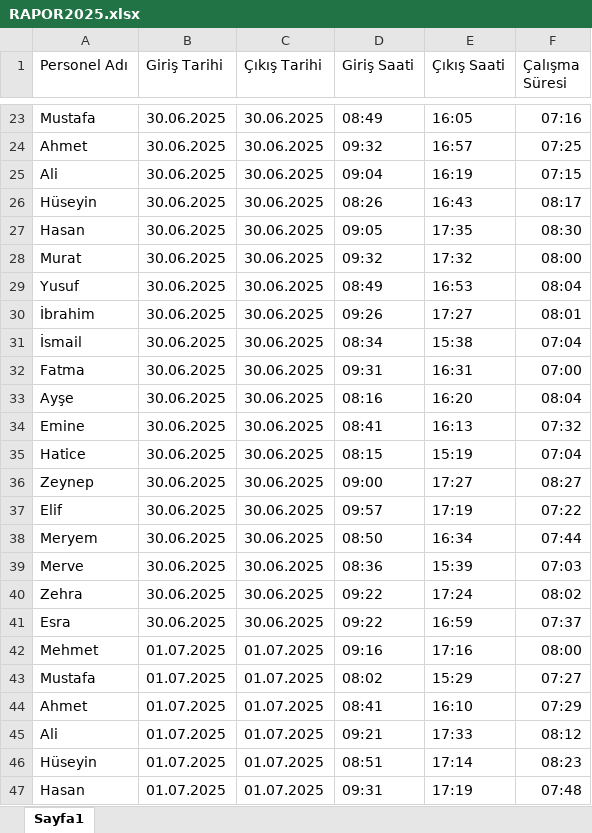
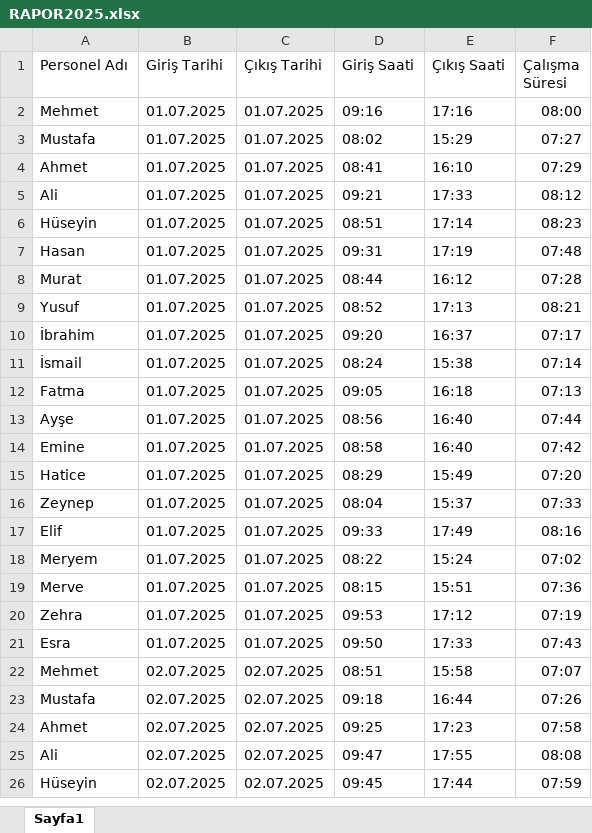
Before and after one commit to akdSoft/ArgenovaInternship, an Excel workbook: Data-Analysis-AI/Resources/ExcelFiles/RAPOR2025.xlsx, sheet Sayfa1, drawn as a sheet; only a part is shown, gaps mark what is left out; the shorter side is filled out with more unchanged rows; values as stored, in another font and other column widths than the file's, no borders; the diff covers the shown part only; the diff names each change by its address in the sheet, - before the commit and + after, or states it on an @@ line.

```diff
--- a/Data-Analysis-AI/Resources/ExcelFiles/RAPOR2025.xlsx (sheet Sayfa1)
+++ b/Data-Analysis-AI/Resources/ExcelFiles/RAPOR2025.xlsx (sheet Sayfa1)
-row 23: Mustafa | 30.06.2025 | 30.06.2025 | 08:49 | 16:05 | 07:16
-row 24: Ahmet | 30.06.2025 | 30.06.2025 | 09:32 | 16:57 | 07:25
-row 25: Ali | 30.06.2025 | 30.06.2025 | 09:04 | 16:19 | 07:15
-row 26: Hüseyin | 30.06.2025 | 30.06.2025 | 08:26 | 16:43 | 08:17
-row 27: Hasan | 30.06.2025 | 30.06.2025 | 09:05 | 17:35 | 08:30
-row 28: Murat | 30.06.2025 | 30.06.2025 | 09:32 | 17:32 | 08:00
-row 29: Yusuf | 30.06.2025 | 30.06.2025 | 08:49 | 16:53 | 08:04
-row 30: İbrahim | 30.06.2025 | 30.06.2025 | 09:26 | 17:27 | 08:01
-row 31: İsmail | 30.06.2025 | 30.06.2025 | 08:34 | 15:38 | 07:04
-row 32: Fatma | 30.06.2025 | 30.06.2025 | 09:31 | 16:31 | 07:00
-row 33: Ayşe | 30.06.2025 | 30.06.2025 | 08:16 | 16:20 | 08:04
-row 34: Emine | 30.06.2025 | 30.06.2025 | 08:41 | 16:13 | 07:32
-row 35: Hatice | 30.06.2025 | 30.06.2025 | 08:15 | 15:19 | 07:04
-row 36: Zeynep | 30.06.2025 | 30.06.2025 | 09:00 | 17:27 | 08:27
-row 37: Elif | 30.06.2025 | 30.06.2025 | 09:57 | 17:19 | 07:22
-row 38: Meryem | 30.06.2025 | 30.06.2025 | 08:50 | 16:34 | 07:44
-row 39: Merve | 30.06.2025 | 30.06.2025 | 08:36 | 15:39 | 07:03
-row 40: Zehra | 30.06.2025 | 30.06.2025 | 09:22 | 17:24 | 08:02
-row 41: Esra | 30.06.2025 | 30.06.2025 | 09:22 | 16:59 | 07:37
```
Also changed, not shown: 121 removed rows elsewhere in this sheet, 12 other files.
